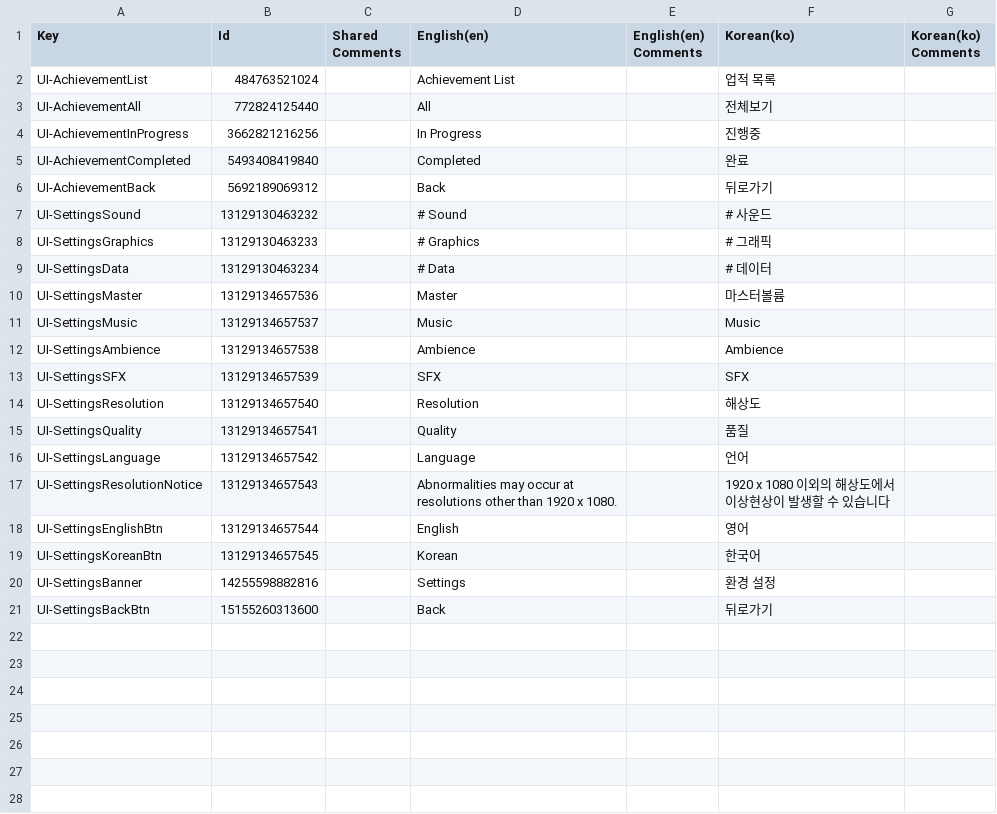
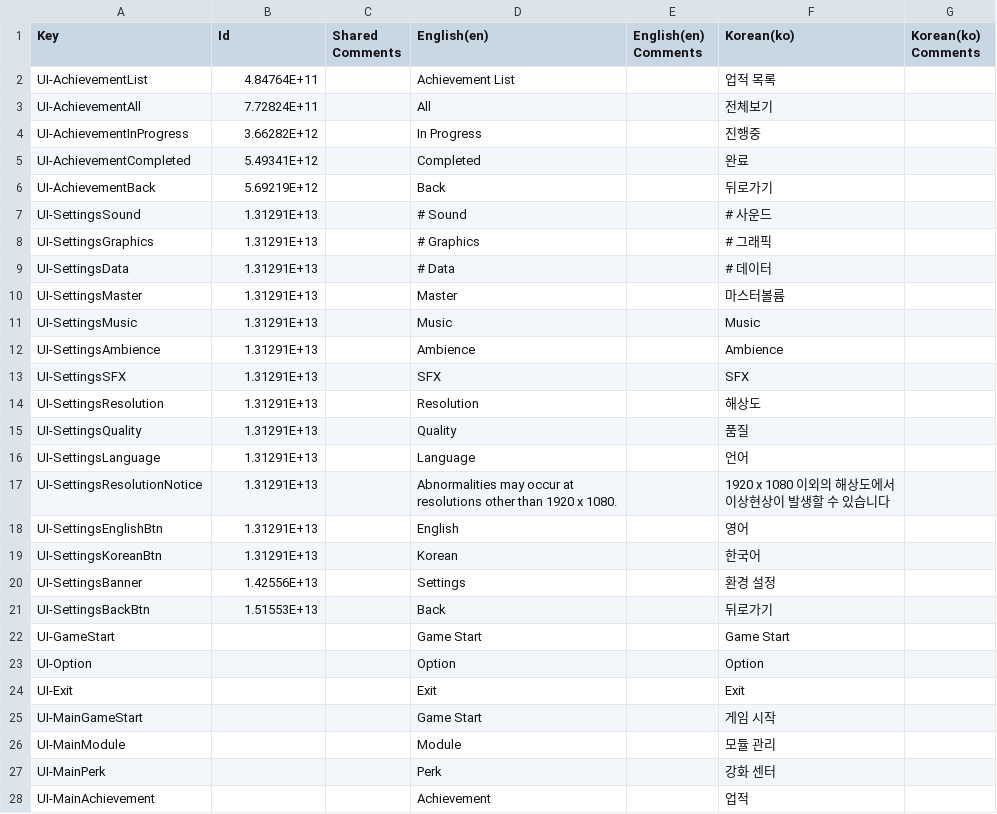
Before and after one commit to EcchiClone/NBC_FinalProject, a CSV file: Assets/Localization Table.csv, drawn as a sheet; only a part is shown; the diff covers the shown part only.

Commit message:
Feat: Localize - TitleScene, MainScene의 메뉴

```diff
--- a/Assets/Localization Table.csv
+++ b/Assets/Localization Table.csv
@@ -1,23 +1,30 @@
 Key,Id,Shared Comments,English(en),English(en) Comments,Korean(ko),Korean(ko) Comments
-"UI-AchievementList",484763521024,"","Achievement List","","업적 목록",""
-"UI-AchievementAll",772824125440,"","All","","전체보기",""
-"UI-AchievementInProgress",3662821216256,"","In Progress","","진행중",""
-"UI-AchievementCompleted",5493408419840,"","Completed","","완료",""
-"UI-AchievementBack",5692189069312,"","Back","","뒤로가기",""
-"UI-SettingsSound",13129130463232,"","# Sound","","# 사운드",""
-"UI-SettingsGraphics",13129130463233,"","# Graphics","","# 그래픽",""
-"UI-SettingsData",13129130463234,"","# Data","","# 데이터",""
-"UI-SettingsMaster",13129134657536,"","Master","","마스터볼륨",""
-"UI-SettingsMusic",13129134657537,"","Music","","Music",""
-"UI-SettingsAmbience",13129134657538,"","Ambience","","Ambience",""
-"UI-SettingsSFX",13129134657539,"","SFX","","SFX",""
-"UI-SettingsResolution",13129134657540,"","Resolution","","해상도",""
-"UI-SettingsQuality",13129134657541,"","Quality","","품질",""
-"UI-SettingsLanguage",13129134657542,"","Language","","언어",""
-"UI-SettingsResolutionNotice",13129134657543,"","Abnormalities may occur at
-resolutions other than 1920 x 1080.","","1920 x 1080 이외의 해상도에서
-이상현상이 발생할 수 있습니다",""
-"UI-SettingsEnglishBtn",13129134657544,"","English","","영어",""
-"UI-SettingsKoreanBtn",13129134657545,"","Korean","","한국어",""
-"UI-SettingsBanner",14255598882816,"","Settings","","환경 설정",""
-"UI-SettingsBackBtn",15155260313600,"","Back","","뒤로가기",""
+UI-AchievementList,4.84764E+11,,Achievement List,,업적 목록,
+UI-AchievementAll,7.72824E+11,,All,,전체보기,
+UI-AchievementInProgress,3.66282E+12,,In Progress,,진행중,
+UI-AchievementCompleted,5.49341E+12,,Completed,,완료,
+UI-AchievementBack,5.69219E+12,,Back,,뒤로가기,
+UI-SettingsSound,1.31291E+13,,# Sound,,# 사운드,
+UI-SettingsGraphics,1.31291E+13,,# Graphics,,# 그래픽,
+UI-SettingsData,1.31291E+13,,# Data,,# 데이터,
+UI-SettingsMaster,1.31291E+13,,Master,,마스터볼륨,
+UI-SettingsMusic,1.31291E+13,,Music,,Music,
+UI-SettingsAmbience,1.31291E+13,,Ambience,,Ambience,
+UI-SettingsSFX,1.31291E+13,,SFX,,SFX,
+UI-SettingsResolution,1.31291E+13,,Resolution,,해상도,
+UI-SettingsQuality,1.31291E+13,,Quality,,품질,
+UI-SettingsLanguage,1.31291E+13,,Language,,언어,
+UI-SettingsResolutionNotice,1.31291E+13,,"Abnormalities may occur at
+resolutions other than 1920 x 1080.",,"1920 x 1080 이외의 해상도에서
+이상현상이 발생할 수 있습니다",
+UI-SettingsEnglishBtn,1.31291E+13,,English,,영어,
+UI-SettingsKoreanBtn,1.31291E+13,,Korean,,한국어,
+UI-SettingsBanner,1.42556E+13,,Settings,,환경 설정,
+UI-SettingsBackBtn,1.51553E+13,,Back,,뒤로가기,
+UI-GameStart,,,Game Start,,Game Start,
+UI-Option,,,Option,,Option,
+UI-Exit,,,Exit,,Exit,
+UI-MainGameStart,,,Game Start,,게임 시작,
+UI-MainModule,,,Module,,모듈 관리,
+UI-MainPerk,,,Perk,,강화 센터,
+UI-MainAchievement,,,Achievement,,업적,
```
Also changed, not shown: 7 added rows elsewhere in this file, 6 other files.
